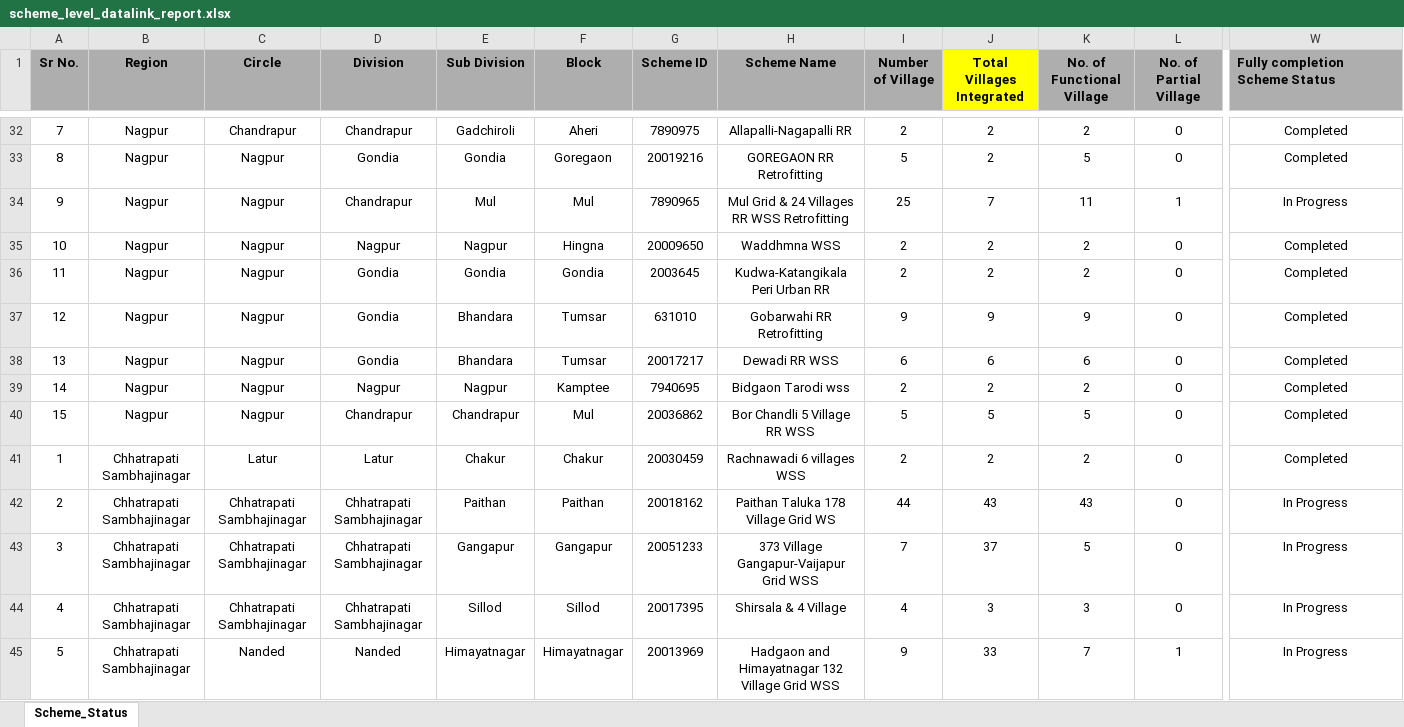
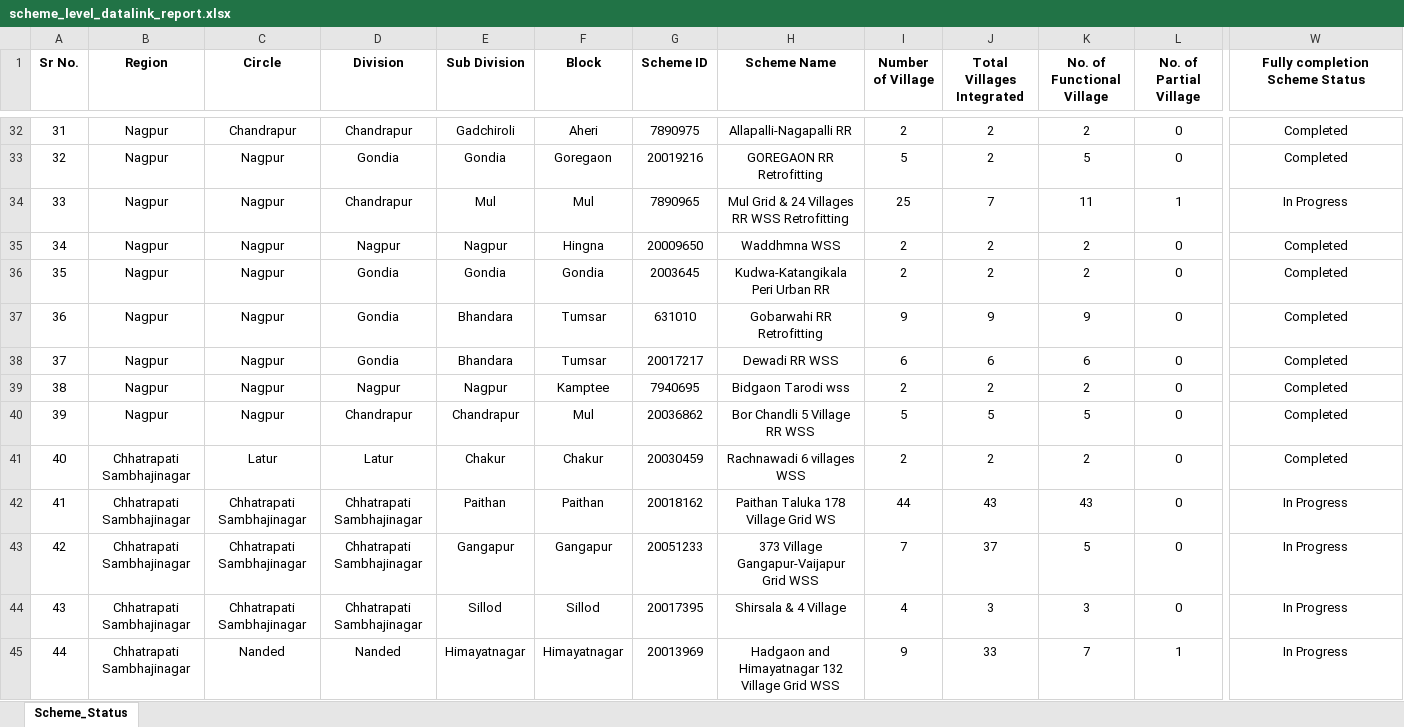
Before and after one commit to Rishi2532/IoT_dashboard, an Excel workbook: attached_assets/scheme_level_datalink_report.xlsx, sheet Scheme_Status, drawn as a sheet; only a part is shown, gaps mark what is left out; values as stored, in another font and other column widths than the file's, no borders; conditional formats not drawn; the diff covers the shown part only; the diff names each change by its address in the sheet, - before the commit and + after, or states it on an @@ line.

```diff
--- a/attached_assets/scheme_level_datalink_report.xlsx (sheet Scheme_Status)
+++ b/attached_assets/scheme_level_datalink_report.xlsx (sheet Scheme_Status)
-A1:I1 fill: #AEAEAE
+A1:I1 fill: none
-J1 fill: #FFFF00
+J1 fill: none
-K1:L1 fill: #AEAEAE
+K1:L1 fill: none
@@ W1 fill: #AEAEAE → none, alignment: left → center @@
-A32 (Sr No.): 7
+A32 (Sr No.): 31
-A33 (Sr No.): 8
+A33 (Sr No.): 32
-A34 (Sr No.): 9
+A34 (Sr No.): 33
-A35 (Sr No.): 10
+A35 (Sr No.): 34
-A36 (Sr No.): 11
+A36 (Sr No.): 35
-A37 (Sr No.): 12
+A37 (Sr No.): 36
-A38 (Sr No.): 13
+A38 (Sr No.): 37
-A39 (Sr No.): 14
+A39 (Sr No.): 38
-A40 (Sr No.): 15
+A40 (Sr No.): 39
-A41 (Sr No.): 1
+A41 (Sr No.): 40
-A42 (Sr No.): 2
+A42 (Sr No.): 41
-A43 (Sr No.): 3
+A43 (Sr No.): 42
-A44 (Sr No.): 4
+A44 (Sr No.): 43
-A45 (Sr No.): 5
+A45 (Sr No.): 44
```
Also changed, not shown: 45 edited cells and cell formats elsewhere in this sheet, charts or pictures, 1 other file.
